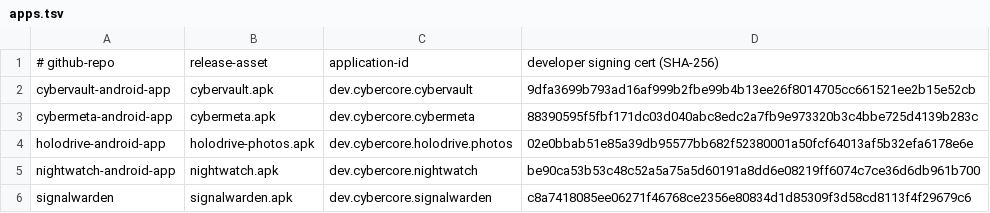
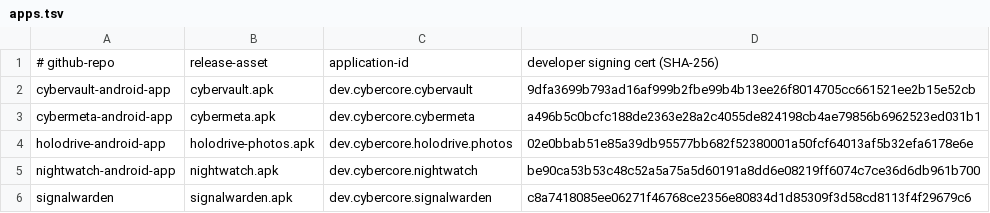
Before and after one commit to cybercoretech/fdroid, a TSV file: apps.tsv, drawn as a sheet.

Commit message:
release: update Cybermeta checksum for 0.2.0

```diff
--- a/apps.tsv
+++ b/apps.tsv
@@ -2,3 +2,3 @@
 cybervault-android-app	cybervault.apk	dev.cybercore.cybervault	9dfa3699b793ad16af999b2fbe99b4b13ee26f8014705cc661521ee2b15e52cb
-cybermeta-android-app	cybermeta.apk	dev.cybercore.cybermeta	88390595f5fbf171dc03d040abc8edc2a7fb9e973320b3c4bbe725d4139b283c
+cybermeta-android-app	cybermeta.apk	dev.cybercore.cybermeta	a496b5c0bcfc188de2363e28a2c4055de824198cb4ae79856b6962523ed031b1
 holodrive-android-app	holodrive-photos.apk	dev.cybercore.holodrive.photos	02e0bbab51e85a39db95577bb682f52380001a50fcf64013af5b32efa6178e6e
```
